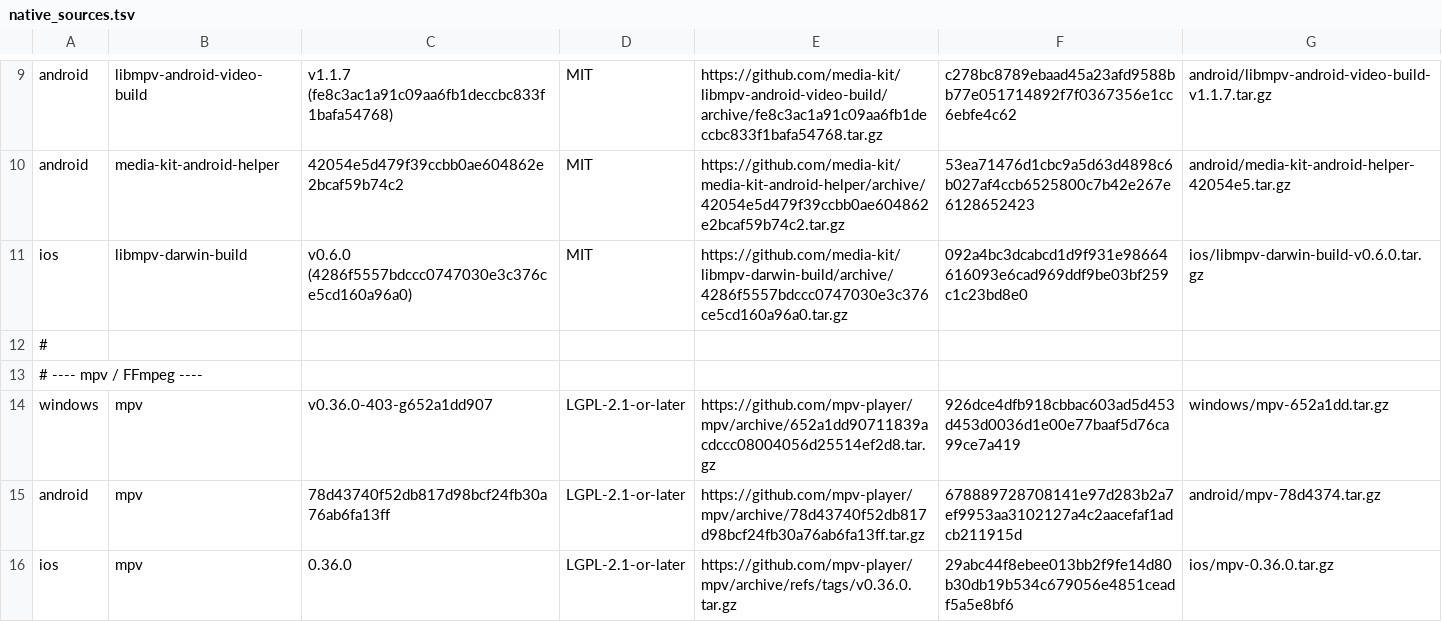
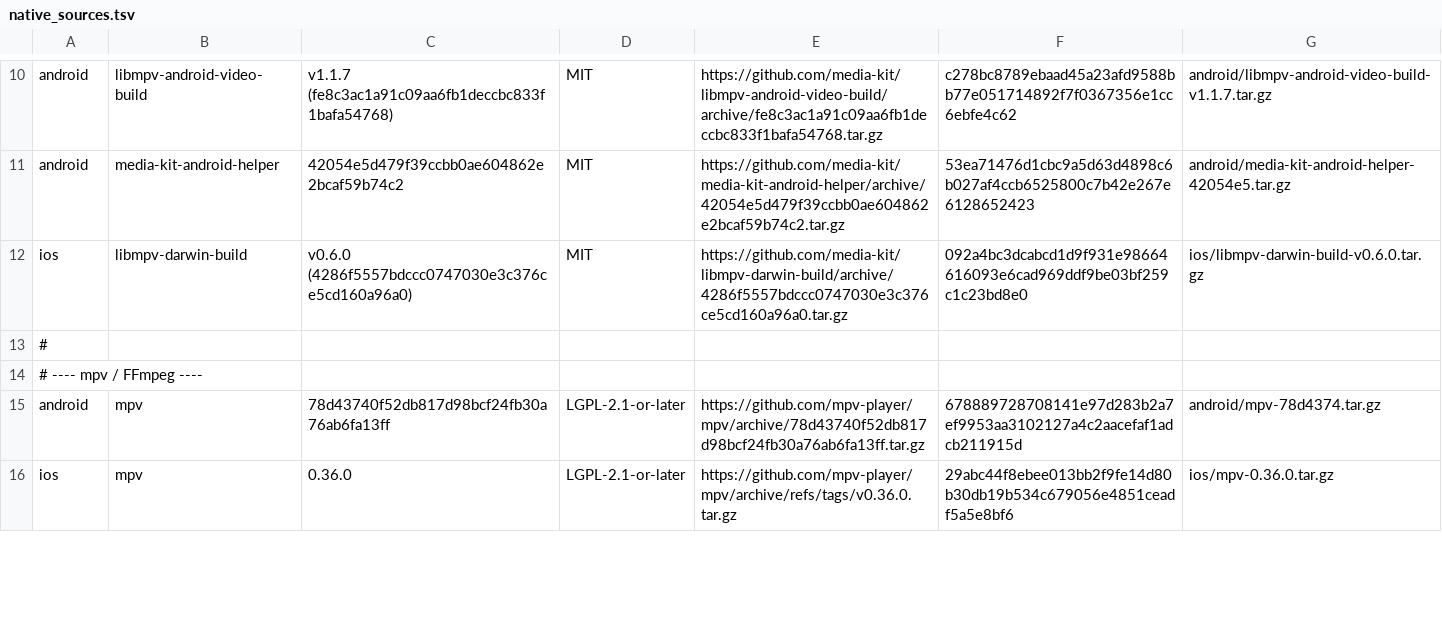
Before and after one commit to Shiroha23/Tsumugi, a TSV file: tool/release/native_sources.tsv, drawn as a sheet; only a part is shown, gaps mark what is left out; removed rows and columns are numbered as before the commit, all else as after; the diff covers the shown part only; the diff names each change by its address in the sheet, - before the commit and + after, or states it on an @@ line.

```diff
--- a/tool/release/native_sources.tsv
+++ b/tool/release/native_sources.tsv
-row 14: windows | mpv | v0.36.0-403-g652a1dd907 | LGPL-2.1-or-later | https://github.com/mpv-player/mpv/archive/652a1dd90711839acdccc08004056d25514ef2d8.tar.gz | 926dce4dfb918cbbac603ad5d453d453d0036d1e00e77baaf5d76ca99ce7a419 | windows/mpv-652a1dd.tar.gz
```
Also changed, not shown: 1 added row, 4 removed rows and 4 edited cells elsewhere in this file, 43 other files.
